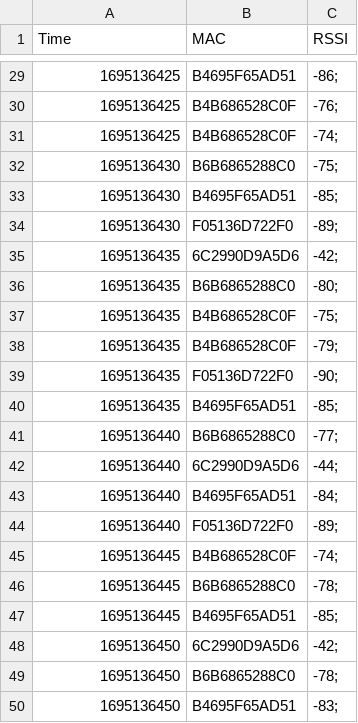
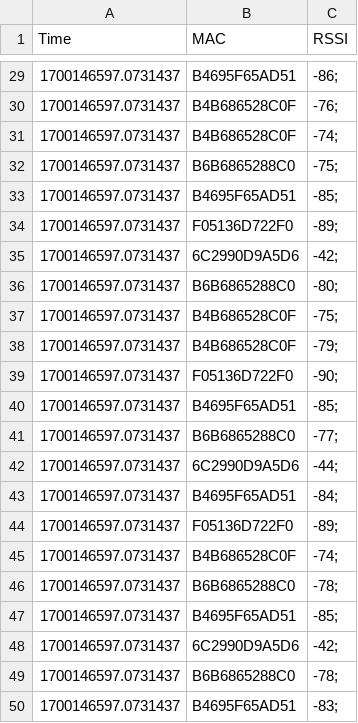
Before and after one commit to nik-kl/ESP32-MAC-Scan, a CSV file: test_files/testdaten_wlan.csv, drawn as a sheet; only a part is shown, gaps mark what is left out; the diff covers the shown part only.

```diff
--- a/test_files/testdaten_wlan.csv
+++ b/test_files/testdaten_wlan.csv
@@ -29,22 +29,22 @@ Time,MAC,RSSI
-1695136425,B4695F65AD51,-86;
-1695136425,B4B686528C0F,-76;
-1695136425,B4B686528C0F,-74;
-1695136430,B6B6865288C0,-75;
-1695136430,B4695F65AD51,-85;
-1695136430,F05136D722F0,-89;
-1695136435,6C2990D9A5D6,-42;
-1695136435,B6B6865288C0,-80;
-1695136435,B4B686528C0F,-75;
-1695136435,B4B686528C0F,-79;
-1695136435,F05136D722F0,-90;
-1695136435,B4695F65AD51,-85;
-1695136440,B6B6865288C0,-77;
-1695136440,6C2990D9A5D6,-44;
-1695136440,B4695F65AD51,-84;
-1695136440,F05136D722F0,-89;
-1695136445,B4B686528C0F,-74;
-1695136445,B6B6865288C0,-78;
-1695136445,B4695F65AD51,-85;
-1695136450,6C2990D9A5D6,-42;
-1695136450,B6B6865288C0,-78;
-1695136450,B4695F65AD51,-83;
+1700146597.0731437,B4695F65AD51,-86;
+1700146597.0731437,B4B686528C0F,-76;
+1700146597.0731437,B4B686528C0F,-74;
+1700146597.0731437,B6B6865288C0,-75;
+1700146597.0731437,B4695F65AD51,-85;
+1700146597.0731437,F05136D722F0,-89;
+1700146597.0731437,6C2990D9A5D6,-42;
+1700146597.0731437,B6B6865288C0,-80;
+1700146597.0731437,B4B686528C0F,-75;
+1700146597.0731437,B4B686528C0F,-79;
+1700146597.0731437,F05136D722F0,-90;
+1700146597.0731437,B4695F65AD51,-85;
+1700146597.0731437,B6B6865288C0,-77;
+1700146597.0731437,6C2990D9A5D6,-44;
+1700146597.0731437,B4695F65AD51,-84;
+1700146597.0731437,F05136D722F0,-89;
+1700146597.0731437,B4B686528C0F,-74;
+1700146597.0731437,B6B6865288C0,-78;
+1700146597.0731437,B4695F65AD51,-85;
+1700146597.0731437,6C2990D9A5D6,-42;
+1700146597.0731437,B6B6865288C0,-78;
+1700146597.0731437,B4695F65AD51,-83;
```
Also changed, not shown: 27 edited cells elsewhere in this file.
